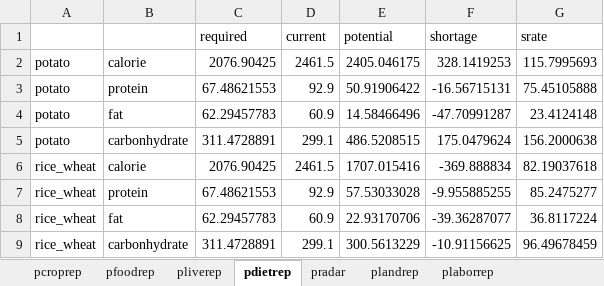
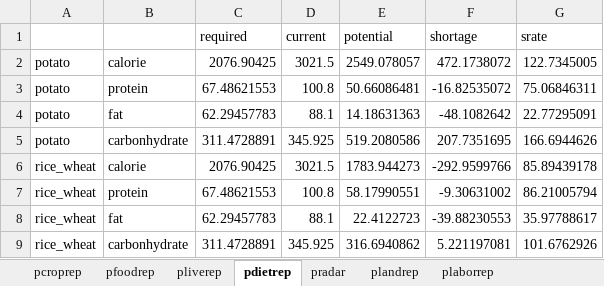
Before and after one commit to ki3yo5/MAFF2025, an Excel workbook: build2.7_260131/results/2.7b_data2017_import4_pattern_results.xlsx, sheet pdietrep, drawn as a sheet; only a part is shown; values as stored, in another font and other column widths than the file's, no borders; the diff covers the shown part only; the diff names each change by its address in the sheet, - before the commit and + after, or states it on an @@ line.

```diff
--- a/build2.7_260131/results/2.7b_data2017_import4_pattern_results.xlsx (sheet pdietrep)
+++ b/build2.7_260131/results/2.7b_data2017_import4_pattern_results.xlsx (sheet pdietrep)
-D2 (current): 2461.5
+D2 (current): 3021.5
-E2 (potential): 2405.046175
+E2 (potential): 2549.078057
-F2 (shortage): 328.1419253
+F2 (shortage): 472.1738072
-G2 (srate): 115.7995693
+G2 (srate): 122.7345005
-D3 (current): 92.9
+D3 (current): 100.8
-E3 (potential): 50.91906422
+E3 (potential): 50.66086481
-F3 (shortage): -16.56715131
+F3 (shortage): -16.82535072
-G3 (srate): 75.45105888
+G3 (srate): 75.06846311
-D4 (current): 60.9
+D4 (current): 88.1
-E4 (potential): 14.58466496
+E4 (potential): 14.18631363
-F4 (shortage): -47.70991287
+F4 (shortage): -48.1082642
-G4 (srate): 23.4124148
+G4 (srate): 22.77295091
-D5 (current): 299.1
+D5 (current): 345.925
-E5 (potential): 486.5208515
+E5 (potential): 519.2080586
-F5 (shortage): 175.0479624
+F5 (shortage): 207.7351695
-G5 (srate): 156.2000638
+G5 (srate): 166.6944626
-D6 (current): 2461.5
+D6 (current): 3021.5
-E6 (potential): 1707.015416
+E6 (potential): 1783.944273
-F6 (shortage): -369.888834
+F6 (shortage): -292.9599766
-G6 (srate): 82.19037618
+G6 (srate): 85.89439178
-D7 (current): 92.9
+D7 (current): 100.8
-E7 (potential): 57.53033028
+E7 (potential): 58.17990551
-F7 (shortage): -9.955885255
+F7 (shortage): -9.30631002
-G7 (srate): 85.2475277
+G7 (srate): 86.21005794
-D8 (current): 60.9
+D8 (current): 88.1
-E8 (potential): 22.93170706
+E8 (potential): 22.4122723
-F8 (shortage): -39.36287077
+F8 (shortage): -39.88230553
-G8 (srate): 36.8117224
+G8 (srate): 35.97788617
-D9 (current): 299.1
+D9 (current): 345.925
-E9 (potential): 300.5613229
+E9 (potential): 316.6940862
-F9 (shortage): -10.91156625
+F9 (shortage): 5.221197081
-G9 (srate): 96.49678459
+G9 (srate): 101.6762926
```
Also changed, not shown: 16 edited cells elsewhere in this sheet, sheet pcroprep, sheet pliverep, sheet pradar, sheet pfoodrep, sheet plandrep, sheet plaborrep, 1 other file.
